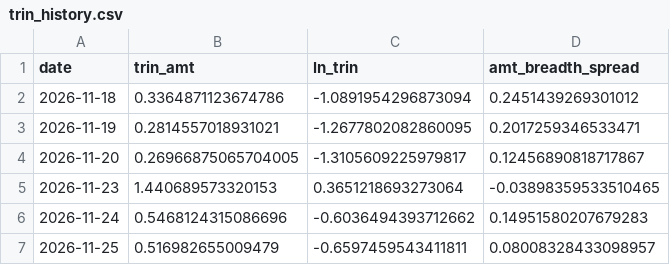
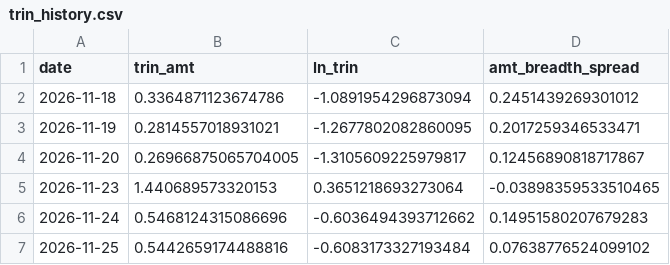
Before and after one commit to sleepy980wl/quant-resonance-monitor, a CSV file: monitor_data/trin_history.csv, drawn as a sheet.

```diff
--- a/monitor_data/trin_history.csv
+++ b/monitor_data/trin_history.csv
@@ -6,2 +6,2 @@ date,trin_amt,ln_trin,amt_breadth_spread
 2026-11-24,0.5468124315086696,-0.6036494393712662,0.14951580207679283
-2026-11-25,0.516982655009479,-0.6597459543411811,0.08008328433098957
+2026-11-25,0.5442659174488816,-0.6083173327193484,0.07638776524099102
```
Also changed, not shown: monitor_data/intraday_strength_20261125.csv, 2 other files.
